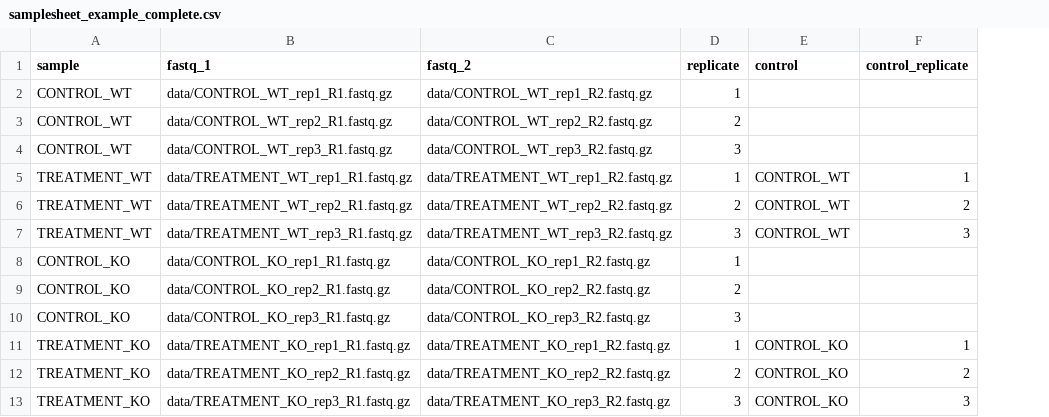
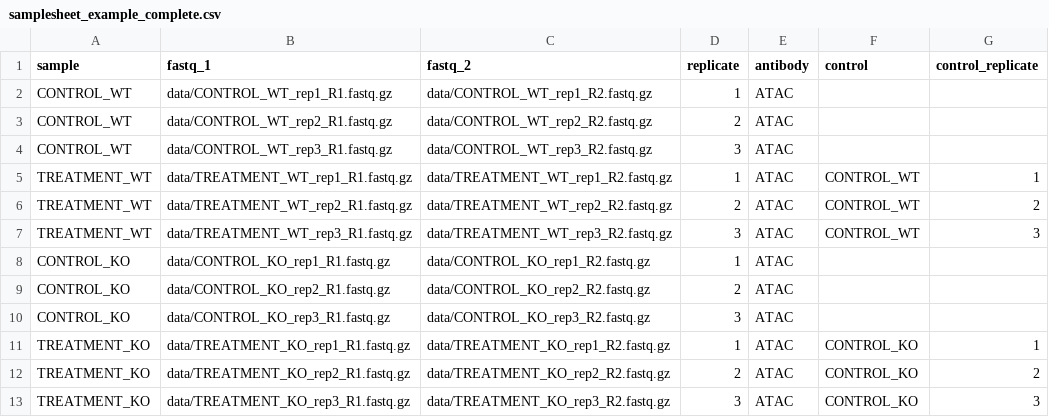
Before and after one commit to pdichiaro/atacseq, a CSV file: assets/samplesheet_example_complete.csv, drawn as a sheet; the diff names each change by its address in the sheet, - before the commit and + after, or states it on an @@ line.

Commit message:
Add antibody column to samplesheet CSV

```diff
--- a/assets/samplesheet_example_complete.csv
+++ b/assets/samplesheet_example_complete.csv
+column E (antibody), rows 2-13: all ATAC
```
